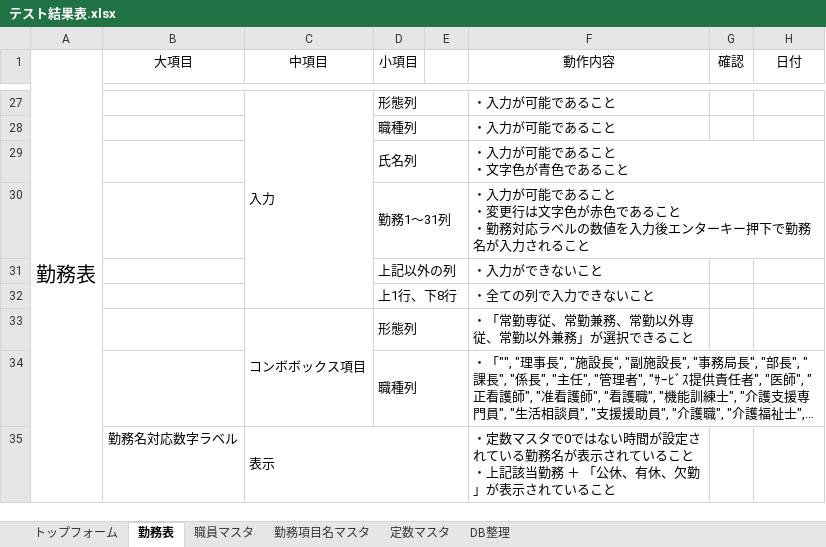
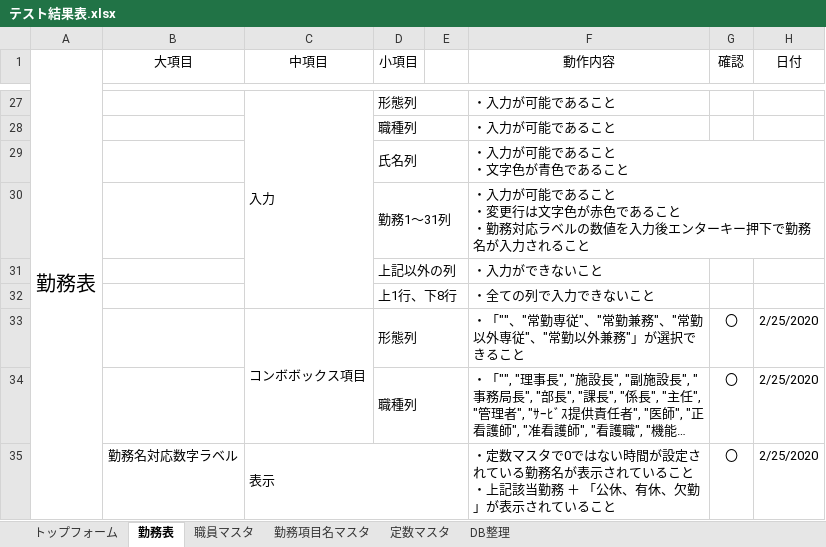
Before and after one commit to hjnb/Symphony_Diary, an Excel workbook: Symphony_Diary/テスト/テスト結果表.xlsx, sheet 勤務表, drawn as a sheet; only a part is shown, gaps mark what is left out; long unchanged cells end in …; values as stored, in another font and other column widths than the file's, no borders; the diff covers the shown part only; the diff names each change by its address in the sheet, - before the commit and + after, or states it on an @@ line.

```diff
--- a/Symphony_Diary/テスト/テスト結果表.xlsx (sheet 勤務表)
+++ b/Symphony_Diary/テスト/テスト結果表.xlsx (sheet 勤務表)
-F33 (動作内容): ・「常勤専従、常勤兼務、常勤以外専従、常勤以外兼務」が選択できること
+F33 (動作内容): ・「""、"常勤専従"、"常勤兼務"、"常勤以外専従"、"常勤以外兼務"」が選択できること
-G33:G35 (確認): (empty)
+G33:G35 (確認): 〇
-H33:H35 (日付): (empty)
+H33:H35 (日付): 2/25/2020
```
Also changed, not shown: 35 edited cells elsewhere in this sheet, sheet 定数マスタ, sheet 勤務項目名マスタ, sheet DB整理, 1 other file.
